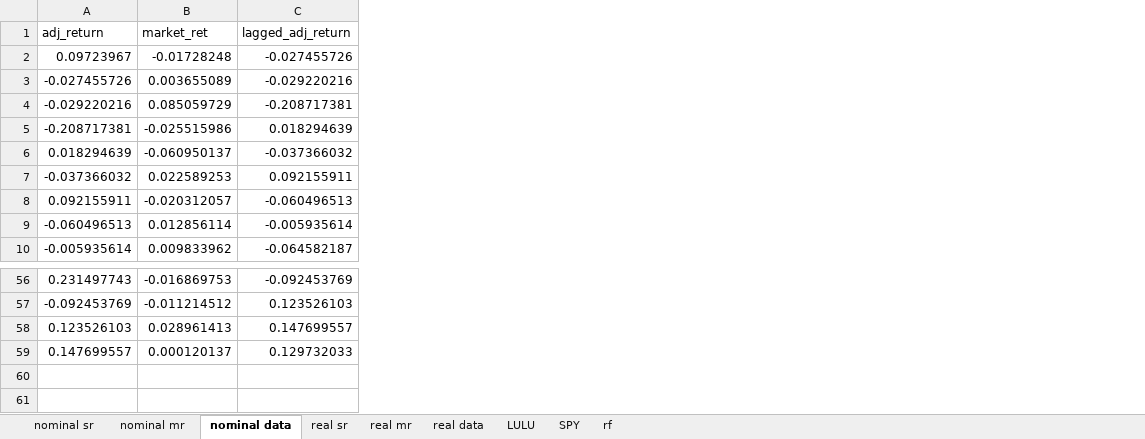
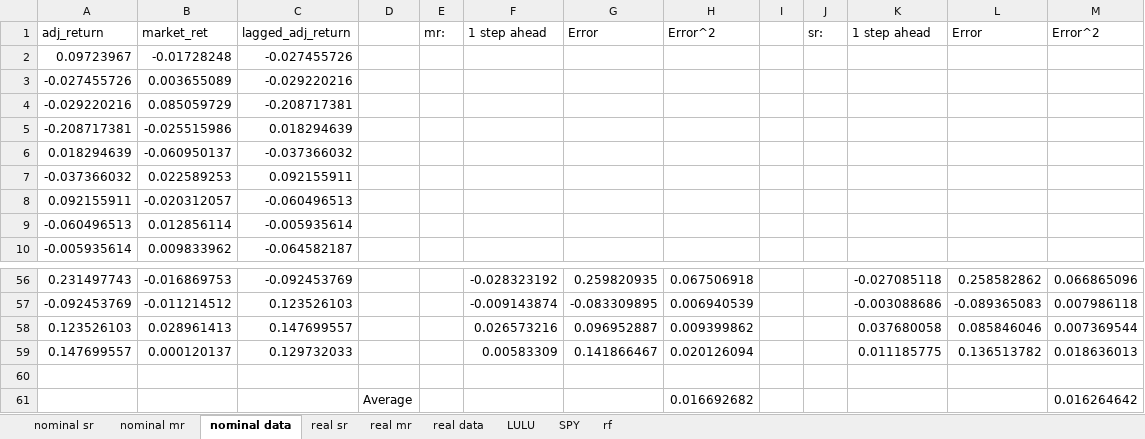
Before and after one commit to Anhmike/wmcm, an Excel workbook: ddm_tests/LULU.xlsx, sheet nominal data, drawn as a sheet; only a part is shown, gaps mark what is left out; values as stored, in another font and other column widths than the file's, no borders; the diff names each change by its address in the sheet, - before the commit and + after, or states it on an @@ line.

Commit message:
Add files via upload
Added regression forecast.

```diff
--- a/ddm_tests/LULU.xlsx (sheet nominal data)
+++ b/ddm_tests/LULU.xlsx (sheet nominal data)
+column D, empty
+column E, row 1: mr:
+column F, row 1: 1 step ahead; rows 56-59: -0.028323192 | -0.009143874 | 0.026573216 | 0.00583309
+column G, row 1: Error; rows 56-59: 0.259820935 | -0.083309895 | 0.096952887 | 0.141866467
+column H, row 1: Error^2; rows 56-59: 0.067506918 | 0.006940539 | 0.009399862 | 0.020126094
+column I, empty
+column J, row 1: sr:
+column K, row 1: 1 step ahead; rows 56-59: -0.027085118 | -0.003088686 | 0.037680058 | 0.011185775
+column L, row 1: Error; rows 56-59: 0.258582862 | -0.089365083 | 0.085846046 | 0.136513782
+column M, row 1: Error^2; rows 56-59: 0.066865096 | 0.007986118 | 0.007369544 | 0.018636013
+row 60: (empty)
+row 61:  |  |  | Average |  |  |  | 0.016692682 |  |  |  |  | 0.016264642
```
Also changed, not shown: sheet real data.
